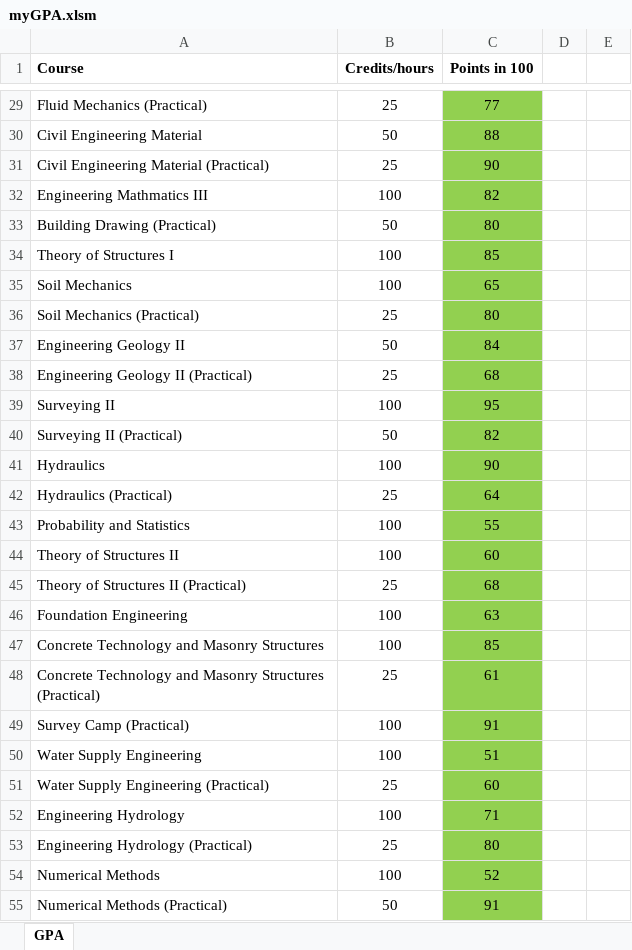
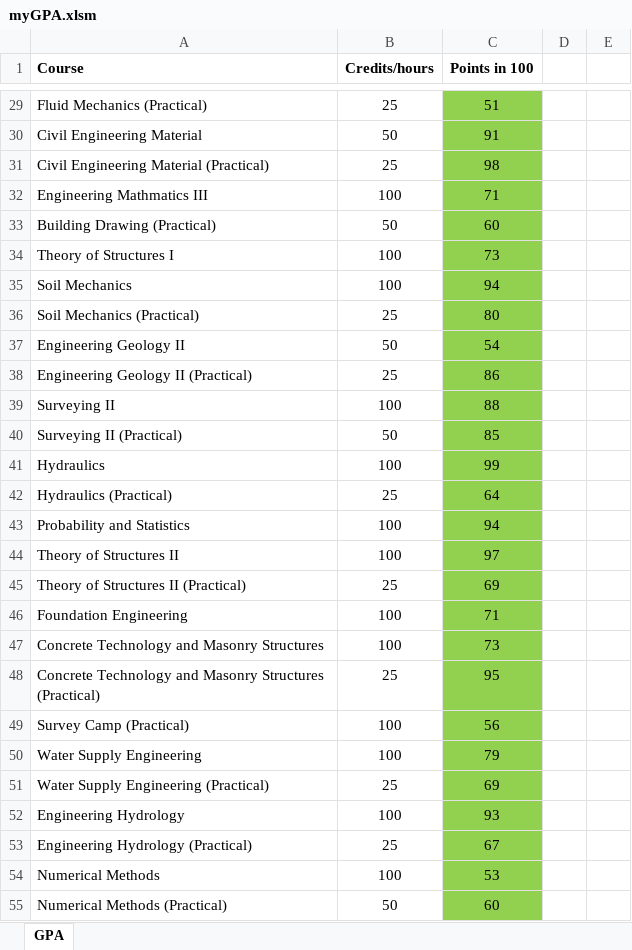
Before and after one commit to Atreyagaurav/GPA_Calculator, an Excel workbook: myGPA.xlsm, sheet GPA, drawn as a sheet; only a part is shown, gaps mark what is left out; values as stored, in another font and other column widths than the file's, no borders; charts and pictures not drawn; the diff covers the shown part only; the diff names each change by its address in the sheet, - before the commit and + after, or states it on an @@ line.

```diff
--- a/myGPA.xlsm (sheet GPA)
+++ b/myGPA.xlsm (sheet GPA)
-C29 (Points in 100): 77
+C29 (Points in 100): 51
-C30 (Points in 100): 88
+C30 (Points in 100): 91
-C31 (Points in 100): 90
+C31 (Points in 100): 98
-C32 (Points in 100): 82
+C32 (Points in 100): 71
-C33 (Points in 100): 80
+C33 (Points in 100): 60
-C34 (Points in 100): 85
+C34 (Points in 100): 73
-C35 (Points in 100): 65
+C35 (Points in 100): 94
-C37 (Points in 100): 84
+C37 (Points in 100): 54
-C38 (Points in 100): 68
+C38 (Points in 100): 86
-C39 (Points in 100): 95
+C39 (Points in 100): 88
-C40 (Points in 100): 82
+C40 (Points in 100): 85
-C41 (Points in 100): 90
+C41 (Points in 100): 99
-C43 (Points in 100): 55
+C43 (Points in 100): 94
-C44 (Points in 100): 60
+C44 (Points in 100): 97
-C45 (Points in 100): 68
+C45 (Points in 100): 69
-C46 (Points in 100): 63
+C46 (Points in 100): 71
-C47 (Points in 100): 85
+C47 (Points in 100): 73
-C48 (Points in 100): 61
+C48 (Points in 100): 95
-C49 (Points in 100): 91
+C49 (Points in 100): 56
-C50 (Points in 100): 51
+C50 (Points in 100): 79
-C51 (Points in 100): 60
+C51 (Points in 100): 69
-C52 (Points in 100): 71
+C52 (Points in 100): 93
-C53 (Points in 100): 80
+C53 (Points in 100): 67
-C54 (Points in 100): 52
+C54 (Points in 100): 53
-C55 (Points in 100): 91
+C55 (Points in 100): 60
```
Also changed, not shown: 53 edited cells elsewhere in this sheet.
